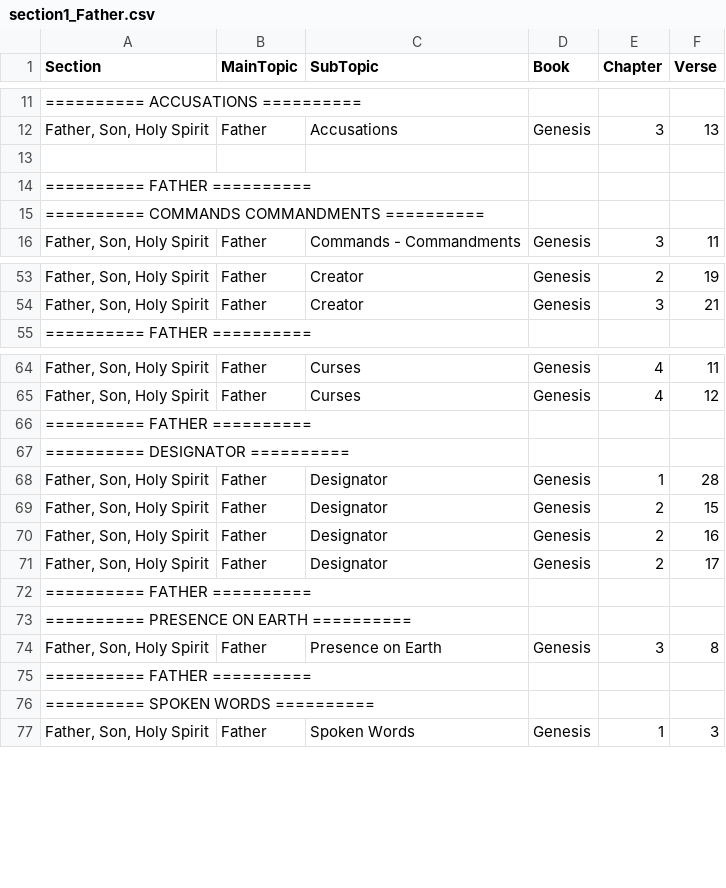
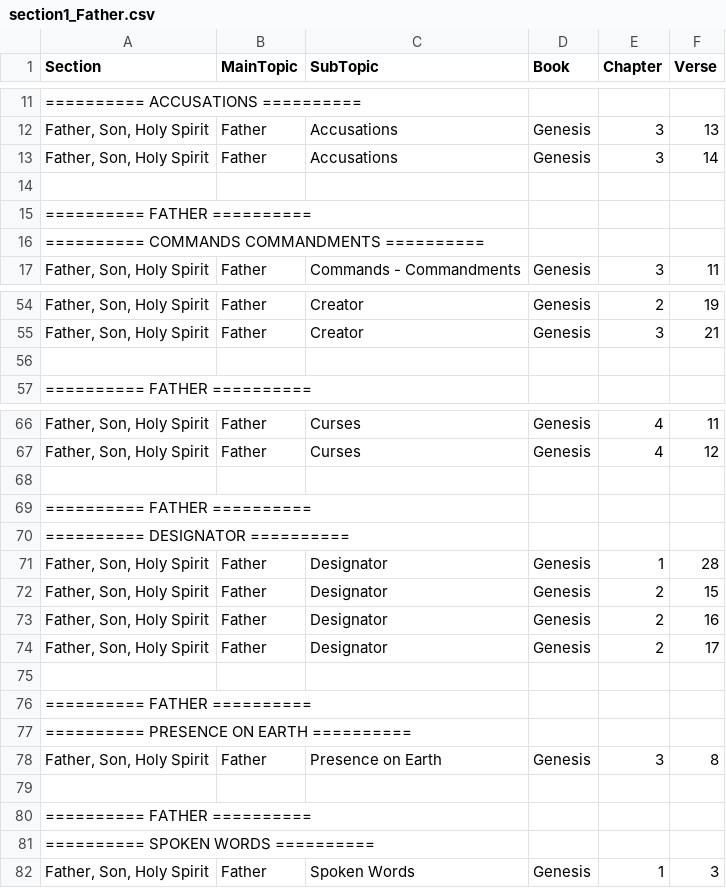
Before and after one commit to Twiggins12/BibleBlossoms, a CSV file: data/sections/section1_Father.csv, drawn as a sheet; only a part is shown, gaps mark what is left out.

Commit message:
Update section1_Father.csv

```diff
--- a/data/sections/section1_Father.csv
+++ b/data/sections/section1_Father.csv
@@ -12,2 +12,3 @@ Section,MainTopic,SubTopic,Book,Chapter,Verse
 "Father, Son, Holy Spirit",Father,Accusations,Genesis,3,13
+"Father, Son, Holy Spirit",Father,Accusations,Genesis,3,14
 
@@ -54,2 +55,3 @@ Section,MainTopic,SubTopic,Book,Chapter,Verse
 "Father, Son, Holy Spirit",Father,Creator,Genesis,3,21
+
 "========== FATHER ==========", , , , ,
@@ -65,2 +67,3 @@ Section,MainTopic,SubTopic,Book,Chapter,Verse
 "Father, Son, Holy Spirit",Father,Curses,Genesis,4,12
+
 "========== FATHER ==========", , , , ,
@@ -71,2 +74,3 @@ Section,MainTopic,SubTopic,Book,Chapter,Verse
 "Father, Son, Holy Spirit",Father,Designator,Genesis,2,17
+
 "========== FATHER ==========", , , , ,
@@ -74,2 +78,3 @@ Section,MainTopic,SubTopic,Book,Chapter,Verse
 "Father, Son, Holy Spirit",Father,Presence on Earth,Genesis,3,8
+
 "========== FATHER ==========", , , , ,
```
